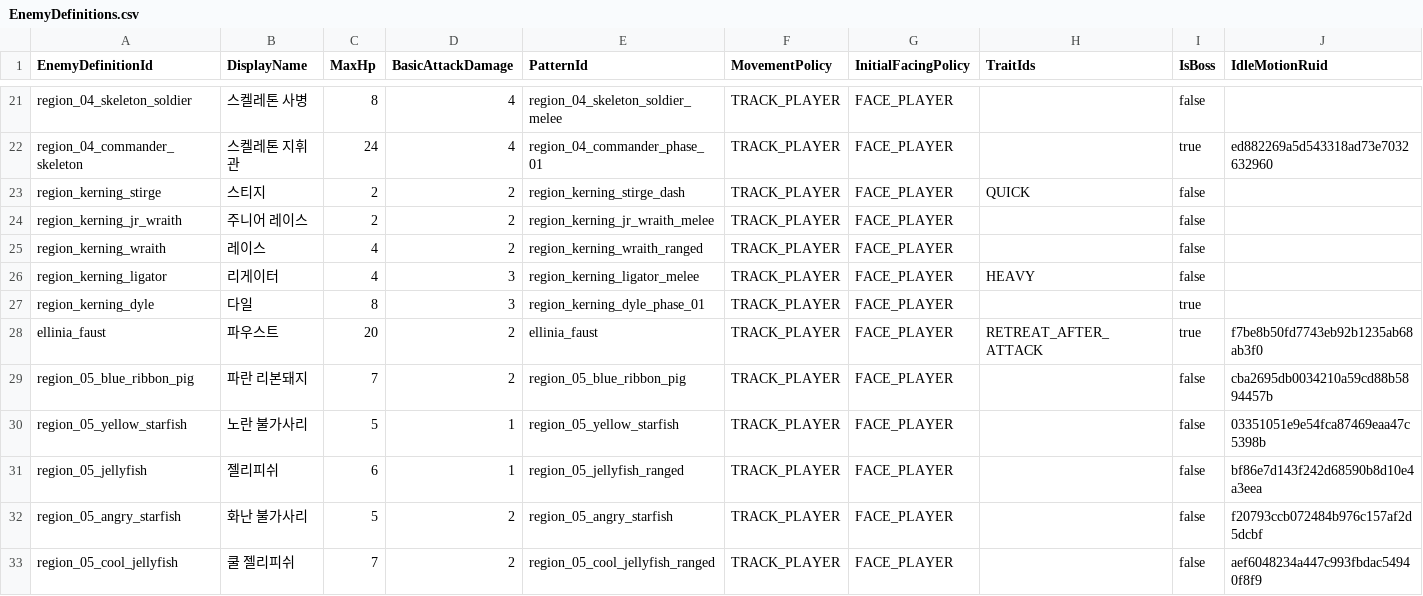
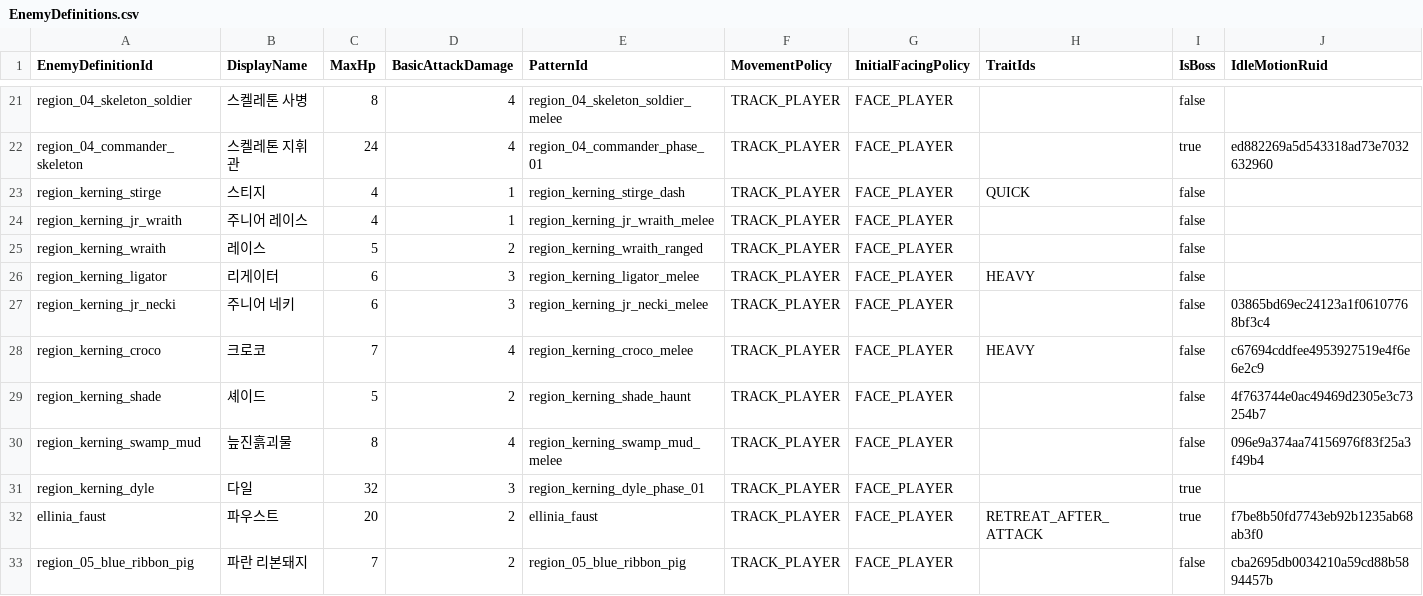
Before and after one commit to MagunMadown/MapleTactics, a CSV file: RootDesk/MyDesk/03_Data/EnemyDefinitions.csv, drawn as a sheet; only a part is shown, gaps mark what is left out; the shorter side is filled out with more unchanged rows; addresses are those after the commit; rows hold the shown columns only; the diff names each change by its address in the sheet, - before the commit and + after, or states it on an @@ line.

```diff
--- a/RootDesk/MyDesk/03_Data/EnemyDefinitions.csv
+++ b/RootDesk/MyDesk/03_Data/EnemyDefinitions.csv
-C23:C24 (MaxHp): 2
+C23:C24 (MaxHp): 4
-D23:D24 (BasicAttackDamage): 2
+D23:D24 (BasicAttackDamage): 1
-C25 (MaxHp): 4
+C25 (MaxHp): 5
-C26 (MaxHp): 4
+C26 (MaxHp): 6
+row 27: region_kerning_jr_necki | 주니어 네키 | 6 | 3 | region_kerning_jr_necki_melee | TRACK_PLAYER | FACE_PLAYER |  | false | 03865bd69ec24123a1f06107768bf3c4
+row 28: region_kerning_croco | 크로코 | 7 | 4 | region_kerning_croco_melee | TRACK_PLAYER | FACE_PLAYER | HEAVY | false | c67694cddfee4953927519e4f6e6e2c9
+row 29: region_kerning_shade | 셰이드 | 5 | 2 | region_kerning_shade_haunt | TRACK_PLAYER | FACE_PLAYER |  | false | 4f763744e0ac49469d2305e3c73254b7
+row 30: region_kerning_swamp_mud | 늪진흙괴물 | 8 | 4 | region_kerning_swamp_mud_melee | TRACK_PLAYER | FACE_PLAYER |  | false | 096e9a374aa74156976f83f25a3f49b4
-C31 (MaxHp): 8
+C31 (MaxHp): 32
```
Also changed, not shown: RootDesk/MyDesk/03_Data/EnemyDropDefinitions.csv, RootDesk/MyDesk/03_Data/EnemyImpactPresentations.csv, 13 other files.
